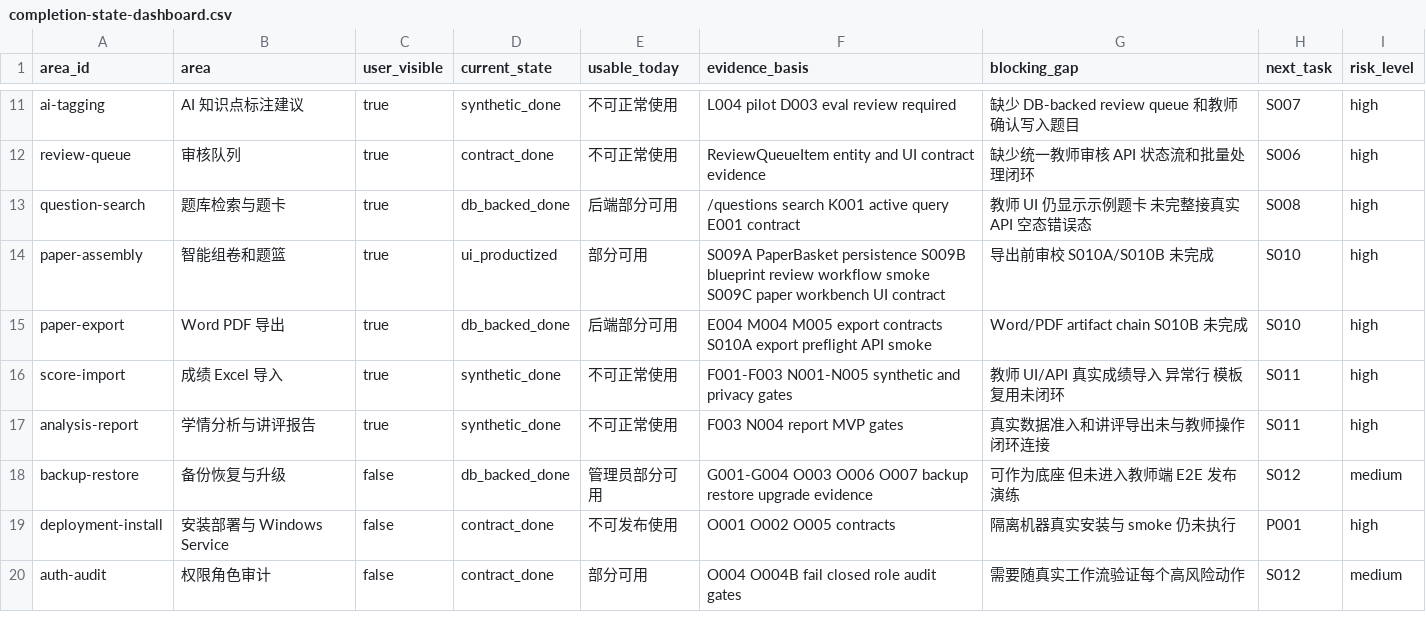
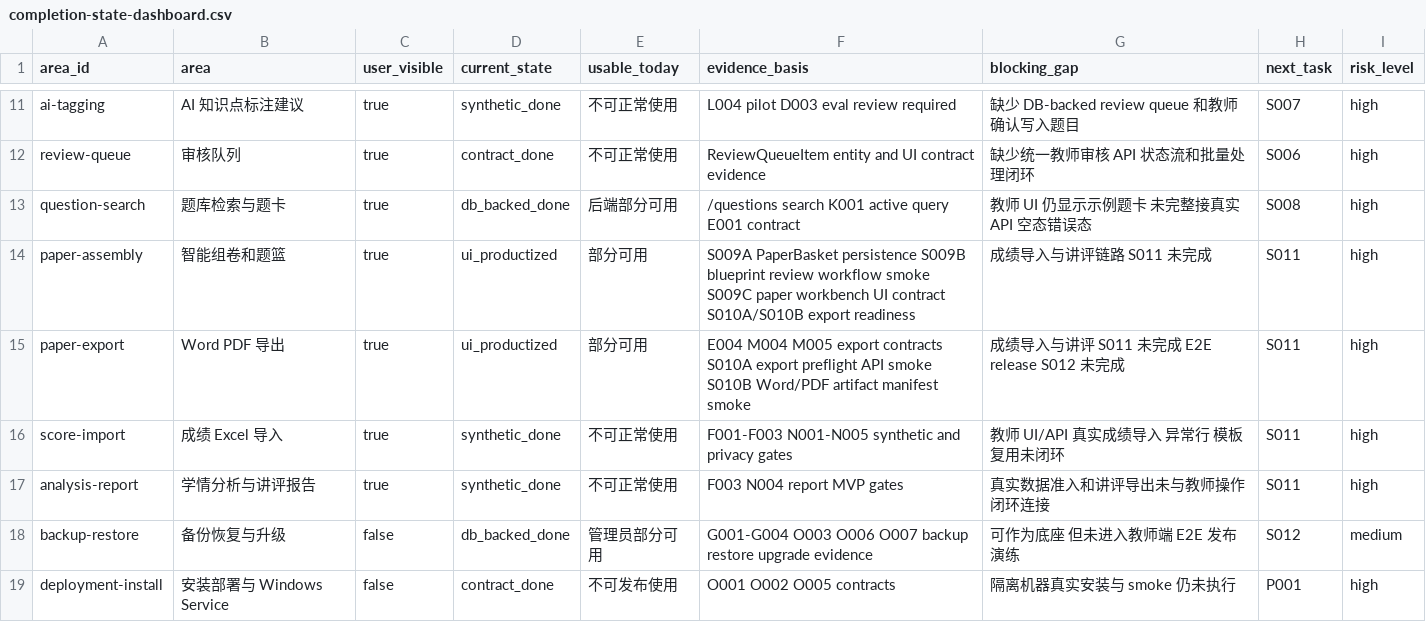
Before and after one commit to sciman-top/k12-question-graph, a CSV file: tasks/completion-state-dashboard.csv, drawn as a sheet; only a part is shown, gaps mark what is left out; the shorter side is filled out with more unchanged rows.

```diff
--- a/tasks/completion-state-dashboard.csv
+++ b/tasks/completion-state-dashboard.csv
@@ -13,4 +13,4 @@ review-queue,审核队列,true,contract_done,不可正常使用,"ReviewQueueItem
 question-search,题库检索与题卡,true,db_backed_done,后端部分可用,"/questions search K001 active query E001 contract","教师 UI 仍显示示例题卡 未完整接真实 API 空态错误态",S008,high
-paper-assembly,智能组卷和题篮,true,ui_productized,部分可用,"S009A PaperBasket persistence S009B blueprint review workflow smoke S009C paper workbench UI contract","导出前审校 S010A/S010B 未完成",S010,high
-paper-export,Word PDF 导出,true,db_backed_done,后端部分可用,"E004 M004 M005 export contracts S010A export preflight API smoke","Word/PDF artifact chain S010B 未完成",S010,high
+paper-assembly,智能组卷和题篮,true,ui_productized,部分可用,"S009A PaperBasket persistence S009B blueprint review workflow smoke S009C paper workbench UI contract S010A/S010B export readiness","成绩导入与讲评链路 S011 未完成",S011,high
+paper-export,Word PDF 导出,true,ui_productized,部分可用,"E004 M004 M005 export contracts S010A export preflight API smoke S010B Word/PDF artifact manifest smoke","成绩导入与讲评 S011 未完成 E2E release S012 未完成",S011,high
 score-import,成绩 Excel 导入,true,synthetic_done,不可正常使用,"F001-F003 N001-N005 synthetic and privacy gates","教师 UI/API 真实成绩导入 异常行 模板复用未闭环",S011,high
```
Also changed, not shown: tasks/productization-s0-execution-plan.csv, 7 other files.
